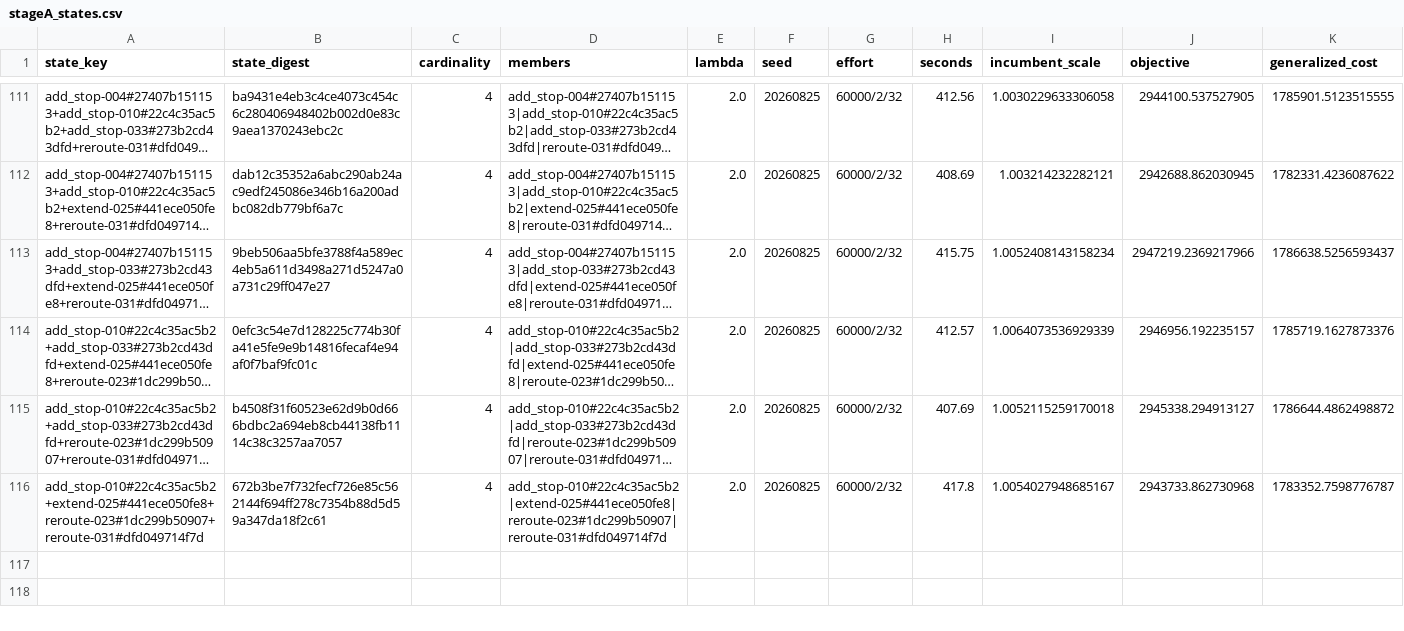
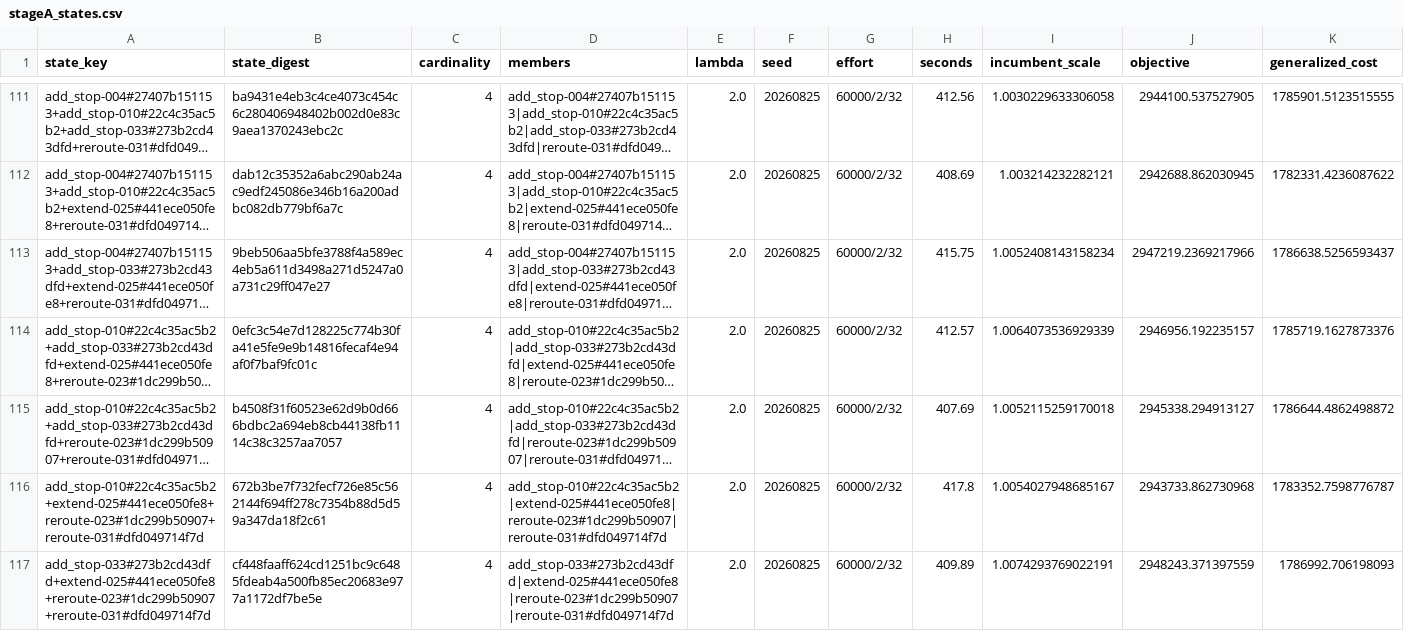
Before and after one commit to ian-gregory94/cota-route-optimization, a CSV file: outputs/exp3/stageA_states.csv, drawn as a sheet; only a part is shown, gaps mark what is left out; long unchanged cells end in …; rows hold the shown columns only; the diff names each change by its address in the sheet, - before the commit and + after, or states it on an @@ line.

```diff
--- a/outputs/exp3/stageA_states.csv
+++ b/outputs/exp3/stageA_states.csv
+row 117: add_stop-033#273b2cd43dfd+extend-025#441ece050fe8+reroute-023#1dc299b50907+reroute-031#dfd049714f7d | cf448faaff624cd1251bc9c6485fdeab4a500fb85ec20683e977a1172df7be5e | 4 | add_stop-033#273b2cd43dfd|extend-025#441ece050fe8|reroute-023#1dc299b50907|reroute-031#dfd049714f7d | 2.0 | 20260825 | 60000/2/32 | 409.89 | 1.0074293769022191 | 2948243.371397559 | 1786992.706198093
```
Also changed, not shown: 4 other files.
